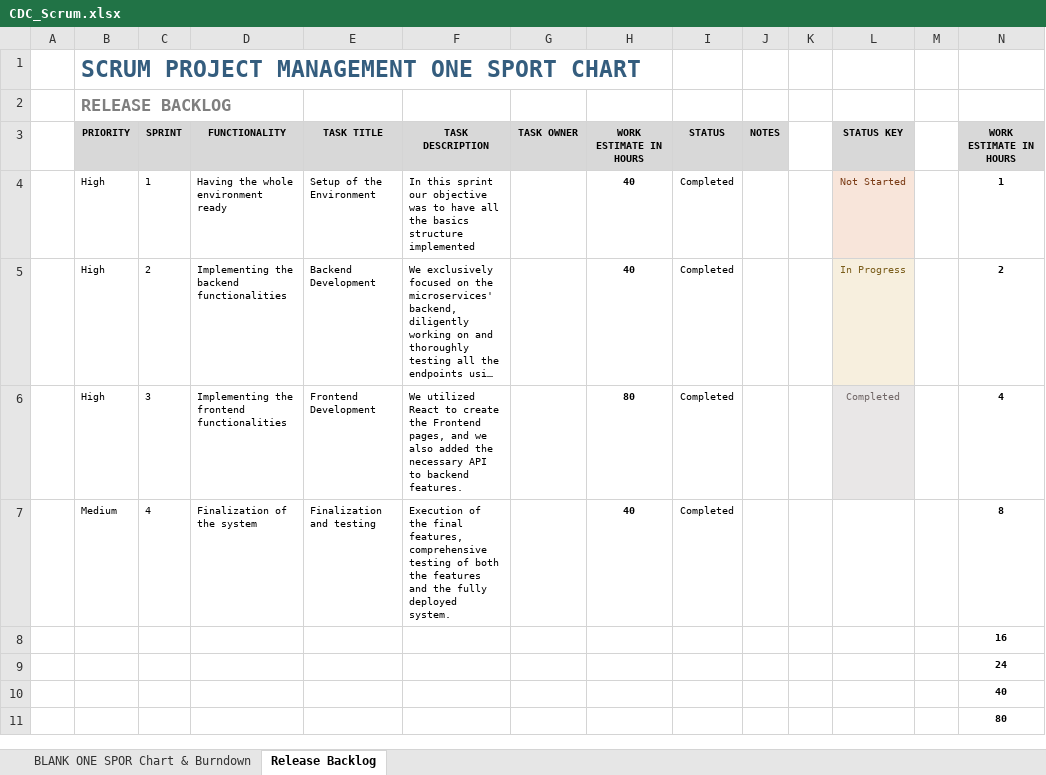
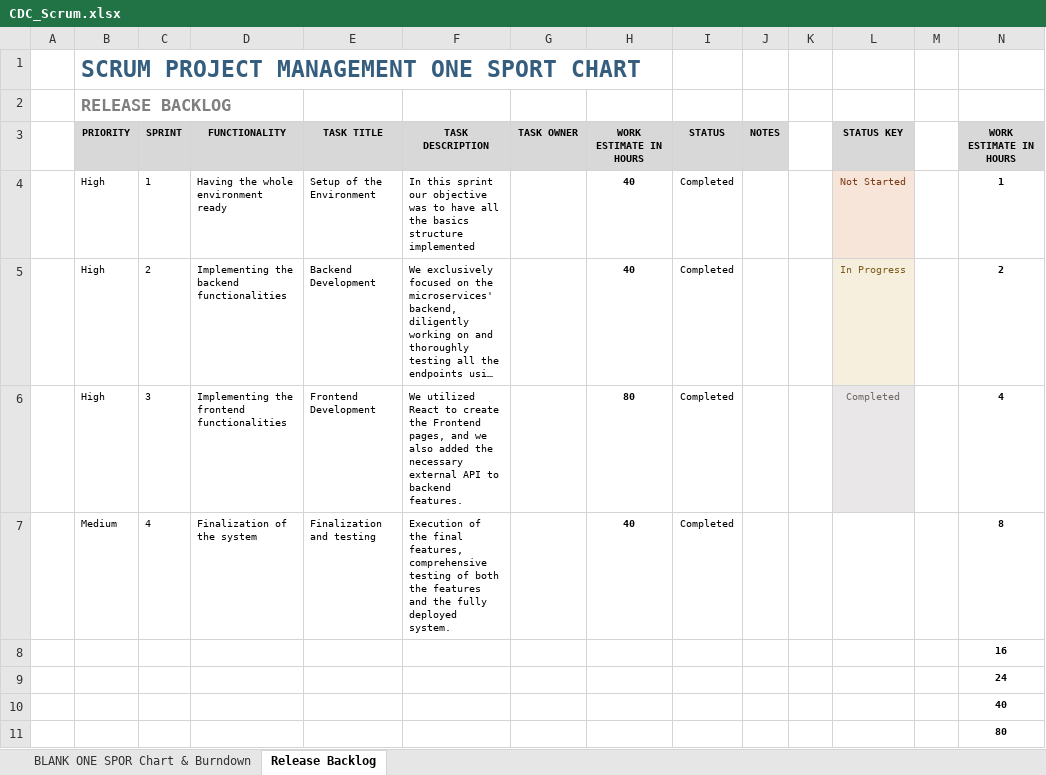
Before and after one commit to EFProject/ProjectL, an Excel workbook: Documentation/CDC_Scrum.xlsx, sheet Release Backlog, drawn as a sheet; long unchanged cells end in …; values as stored, in another font and other column widths than the file's, no borders; conditional formats not drawn; the diff names each change by its address in the sheet, - before the commit and + after, or states it on an @@ line.

Commit message:
Add files via upload
Final Scrum version

```diff
--- a/Documentation/CDC_Scrum.xlsx (sheet Release Backlog)
+++ b/Documentation/CDC_Scrum.xlsx (sheet Release Backlog)
-F6 (TASK DESCRIPTION): …the necessary API to…
+F6 (TASK DESCRIPTION): …the necessary external API to…
```
